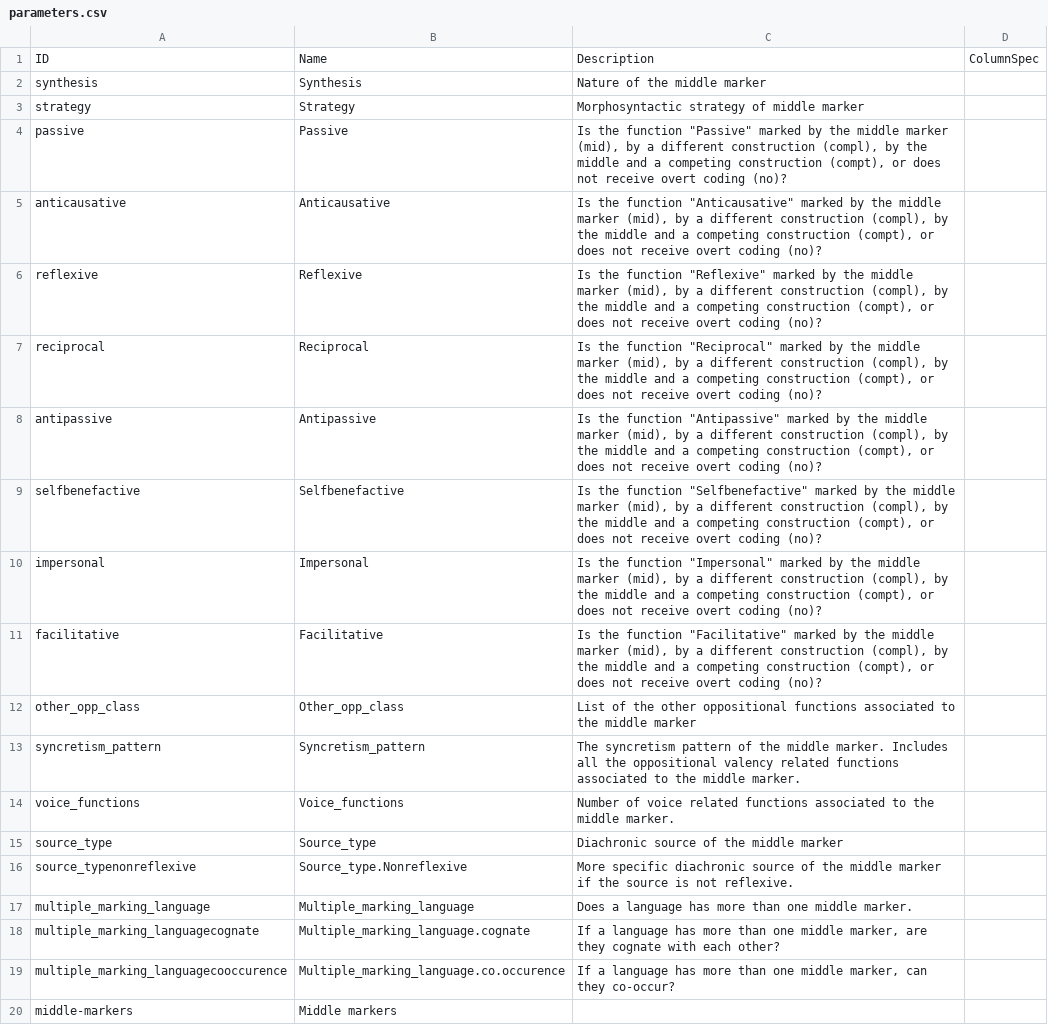
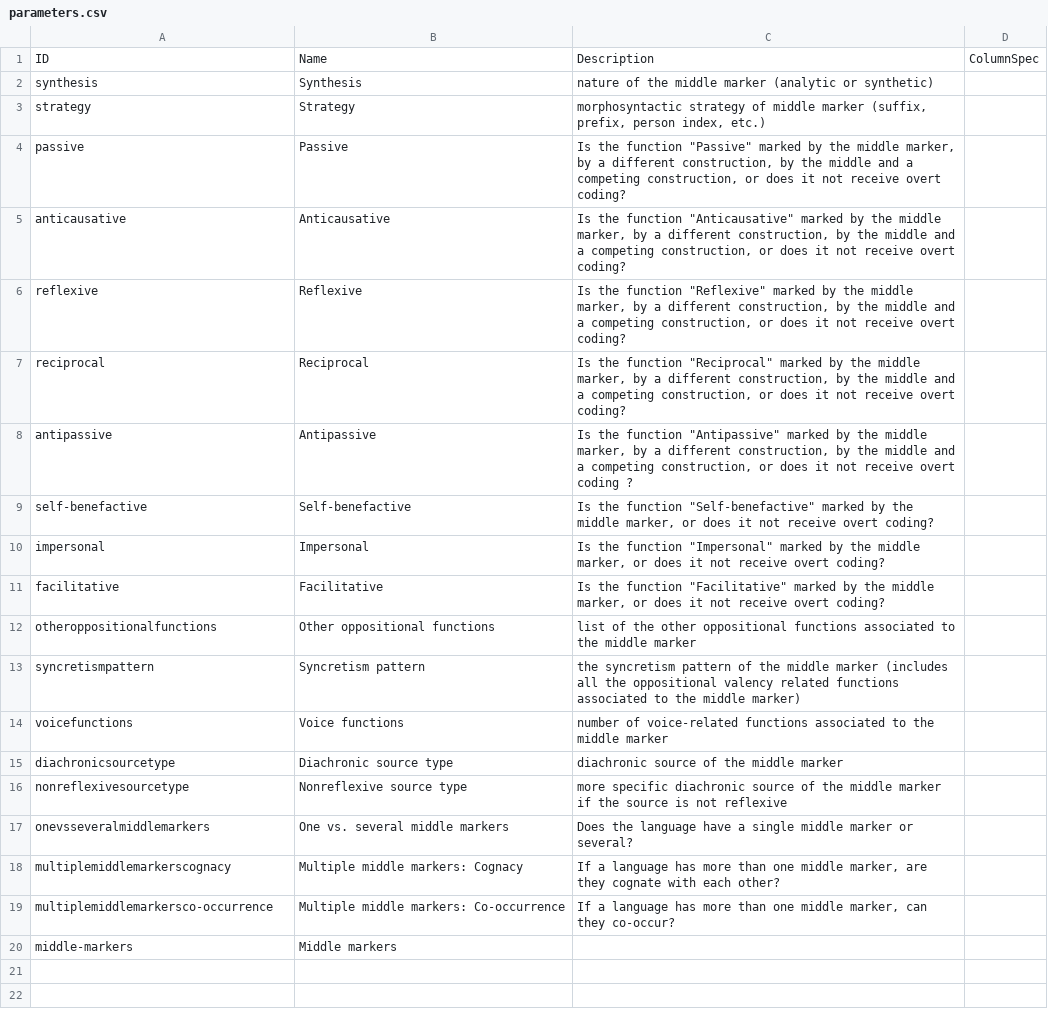
Before and after one commit to cldf-datasets/inglesemiddlevoice, a CSV file: cldf/parameters.csv, drawn as a sheet.

```diff
--- a/cldf/parameters.csv
+++ b/cldf/parameters.csv
@@ -1,20 +1,20 @@
 ID,Name,Description,ColumnSpec
-synthesis,Synthesis,Nature of the middle marker,
-strategy,Strategy,Morphosyntactic strategy of middle marker,
-passive,Passive,"Is the function ""Passive"" marked by the middle marker (mid), by a different construction (compl), by the middle and a competing construction (compt), or does not receive overt coding (no)?",
-anticausative,Anticausative,"Is the function ""Anticausative"" marked by the middle marker (mid), by a different construction (compl), by the middle and a competing construction (compt), or does not receive overt coding (no)?",
-reflexive,Reflexive,"Is the function ""Reflexive"" marked by the middle marker (mid), by a different construction (compl), by the middle and a competing construction (compt), or does not receive overt coding (no)?",
-reciprocal,Reciprocal,"Is the function ""Reciprocal"" marked by the middle marker (mid), by a different construction (compl), by the middle and a competing construction (compt), or does not receive overt coding (no)?",
-antipassive,Antipassive,"Is the function ""Antipassive"" marked by the middle marker (mid), by a different construction (compl), by the middle and a competing construction (compt), or does not receive overt coding (no)?",
-selfbenefactive,Selfbenefactive,"Is the function ""Selfbenefactive"" marked by the middle marker (mid), by a different construction (compl), by the middle and a competing construction (compt), or does not receive overt coding (no)?",
-impersonal,Impersonal,"Is the function ""Impersonal"" marked by the middle marker (mid), by a different construction (compl), by the middle and a competing construction (compt), or does not receive overt coding (no)?",
-facilitative,Facilitative,"Is the function ""Facilitative"" marked by the middle marker (mid), by a different construction (compl), by the middle and a competing construction (compt), or does not receive overt coding (no)?",
-other_opp_class,Other_opp_class,List of the other oppositional functions associated to the middle marker,
-syncretism_pattern,Syncretism_pattern,The syncretism pattern of the middle marker. Includes all the oppositional valency related functions associated to the middle marker.,
-voice_functions,Voice_functions,Number of voice related functions associated to the middle marker.,
-source_type,Source_type,Diachronic source of the middle marker,
-source_typenonreflexive,Source_type.Nonreflexive,More specific diachronic source of the middle marker if the source is not reflexive.,
-multiple_marking_language,Multiple_marking_language,Does a language has more than one middle marker.,
-multiple_marking_languagecognate,Multiple_marking_language.cognate,"If a language has more than one middle marker, are they cognate with each other?",
-multiple_marking_languagecooccurence,Multiple_marking_language.co.occurence,"If a language has more than one middle marker, can they co-occur?",
+synthesis,Synthesis,nature of the middle marker (analytic or synthetic),
+strategy,Strategy,"morphosyntactic strategy of middle marker (suffix, prefix, person index, etc.)",
+passive,Passive,"Is the function ""Passive"" marked by the middle marker, by a different construction, by the middle and a competing construction, or does it not receive overt coding?",
+anticausative,Anticausative,"Is the function ""Anticausative"" marked by the middle marker, by a different construction, by the middle and a competing construction, or does it not receive overt coding?",
+reflexive,Reflexive,"Is the function ""Reflexive"" marked by the middle marker, by a different construction, by the middle and a competing construction, or does it not receive overt coding?",
+reciprocal,Reciprocal,"Is the function ""Reciprocal"" marked by the middle marker, by a different construction, by the middle and a competing construction, or does it not receive overt coding?",
+antipassive,Antipassive,"Is the function ""Antipassive"" marked by the middle marker, by a different construction, by the middle and a competing construction, or does it not receive overt coding ?",
+self-benefactive,Self-benefactive,"Is the function ""Self-benefactive"" marked by the middle marker, or does it not receive overt coding?",
+impersonal,Impersonal,"Is the function ""Impersonal"" marked by the middle marker, or does it not receive overt coding?",
+facilitative,Facilitative,"Is the function ""Facilitative"" marked by the middle marker, or does it not receive overt coding?",
+otheroppositionalfunctions,Other oppositional functions,list of the other oppositional functions associated to the middle marker,
+syncretismpattern,Syncretism pattern,the syncretism pattern of the middle marker (includes all the oppositional valency related functions associated to the middle marker),
+voicefunctions,Voice functions,number of voice-related functions associated to the middle marker,
+diachronicsourcetype,Diachronic source type,diachronic source of the middle marker,
+nonreflexivesourcetype,Nonreflexive source type,more specific diachronic source of the middle marker if the source is not reflexive,
+onevsseveralmiddlemarkers,One vs. several middle markers,Does the language have a single middle marker or several?,
+multiplemiddlemarkerscognacy,Multiple middle markers: Cognacy,"If a language has more than one middle marker, are they cognate with each other?",
+multiplemiddlemarkersco-occurrence,Multiple middle markers: Co-occurrence,"If a language has more than one middle marker, can they co-occur?",
 middle-markers,Middle markers,,
```
Also changed, not shown: cldf/codes.csv, cldf/cvalues.csv, 3 other files.
